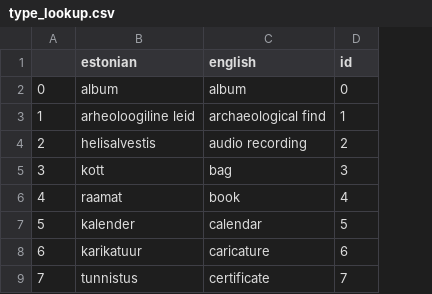
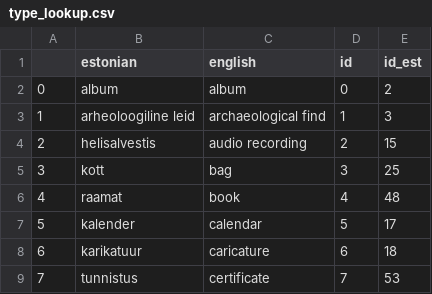
Before and after one commit to tillwenke/museum_item_classification, a CSV file: data/general/type_lookup.csv, drawn as a sheet; only a part is shown; the diff names each change by its address in the sheet, - before the commit and + after, or states it on an @@ line.

```diff
--- a/data/general/type_lookup.csv
+++ b/data/general/type_lookup.csv
+column E (id_est), rows 2-9: 2 | 3 | 15 | 25 | 48 | 17 | 18 | 53
```
Also changed, not shown: 14 other files.
